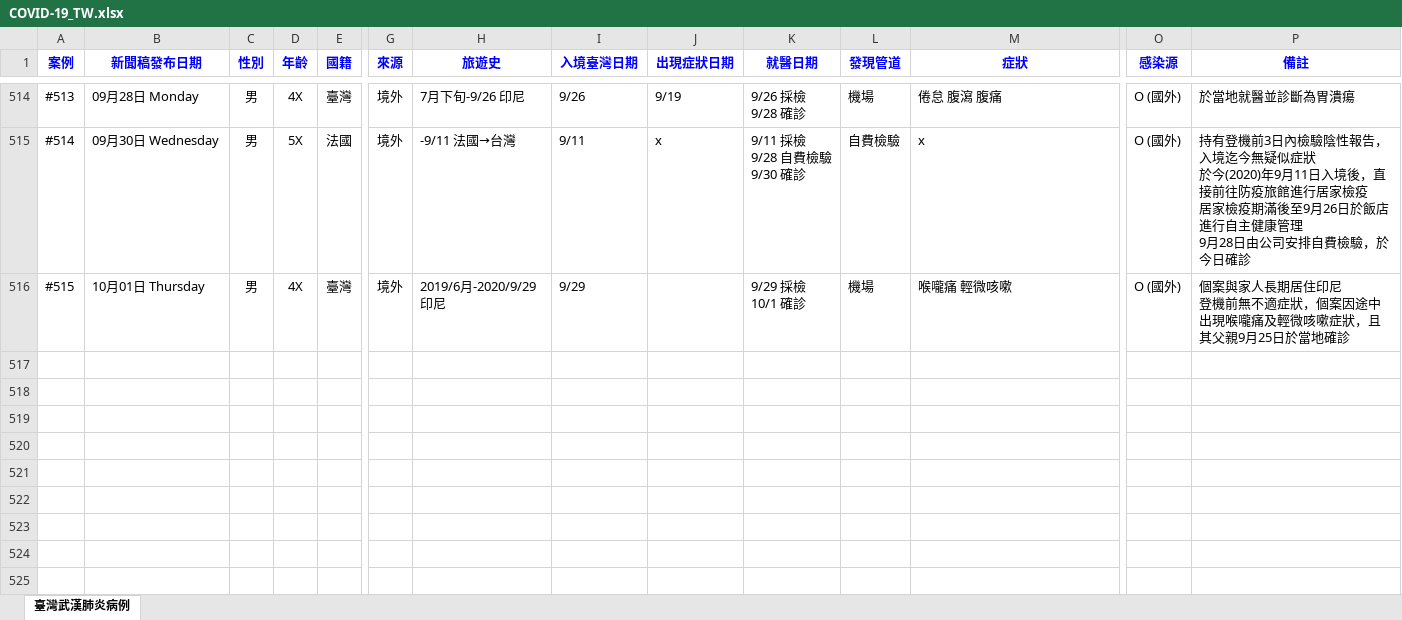
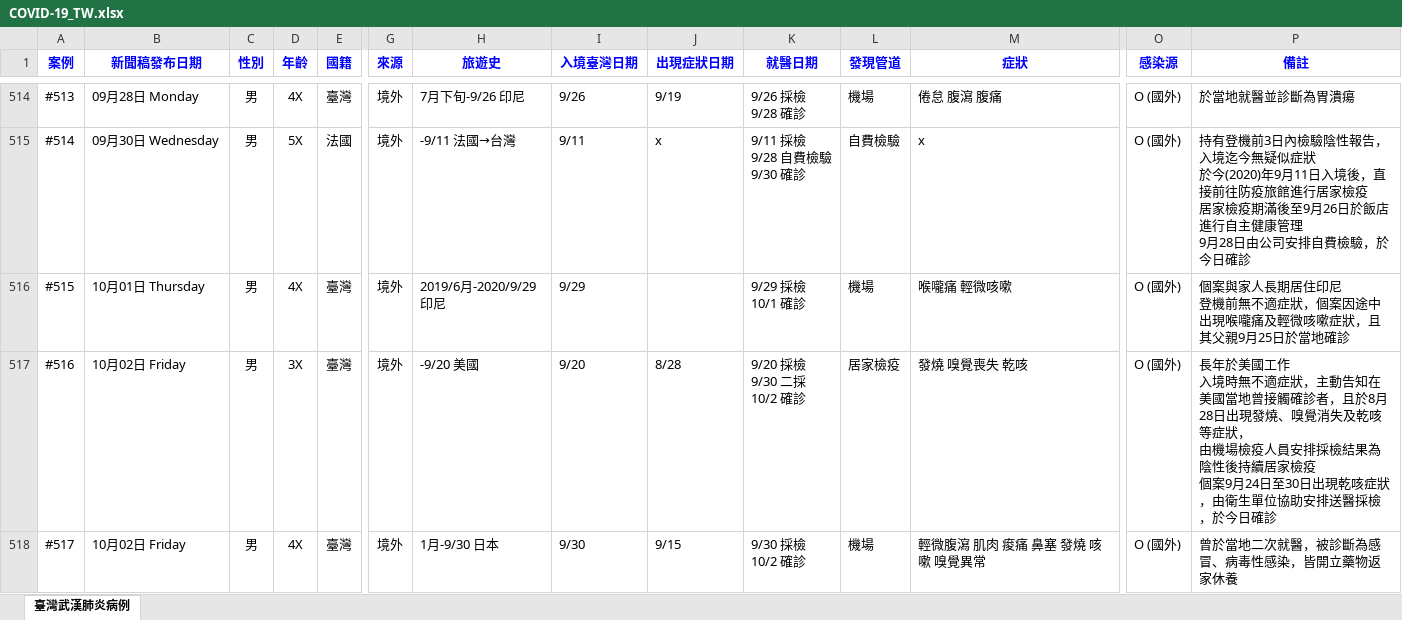
Before and after one commit to AlcHawk/dashcovid19, an Excel workbook: Data/COVID-19_TW.xlsx, sheet 臺灣武漢肺炎病例, drawn as a sheet; only a part is shown, gaps mark what is left out; values as stored, in another font and other column widths than the file's, no borders; charts and pictures and conditional formats and table styles not drawn; rows hold the shown columns only; ↵ is a line break in a cell; the diff names each change by its address in the sheet, - before the commit and + after, or states it on an @@ line.

```diff
--- a/Data/COVID-19_TW.xlsx (sheet 臺灣武漢肺炎病例)
+++ b/Data/COVID-19_TW.xlsx (sheet 臺灣武漢肺炎病例)
+row 517: #516 | 10月02日 Friday | 男 | 3X | 臺灣 | 境外 | -9/20 美國 | 9/20 | 8/28 | 9/20 採檢 ↵ 9/30 二採 ↵ 10/2 確診 | 居家檢疫 | 發燒 嗅覺喪失 乾咳 | O (國外) | 長年於美國工作 ↵ 入境時無不適症狀，主動告知在美國當地曾接觸確診者，且於8月28日出現發燒、嗅覺消失及乾咳等症狀， ↵ 由機場檢疫人員安排採檢結果為陰性後持續居家檢疫 ↵ 個案9月24日至30日出現乾咳症狀，由衛生單位協助安排送醫採檢，於今日確診
+row 518: #517 | 10月02日 Friday | 男 | 4X | 臺灣 | 境外 | 1月-9/30 日本 | 9/30 | 9/15 | 9/30 採檢 ↵ 10/2 確診 | 機場 | 輕微腹瀉 肌肉 痠痛 鼻塞 發燒 咳嗽 嗅覺異常 | O (國外) | 曾於當地二次就醫，被診斷為感冒、病毒性感染，皆開立藥物返家休養
```
Also changed, not shown: Data/CDC_Press List.xlsx.
